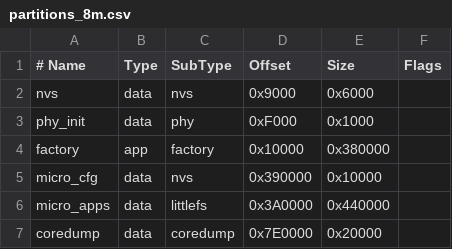
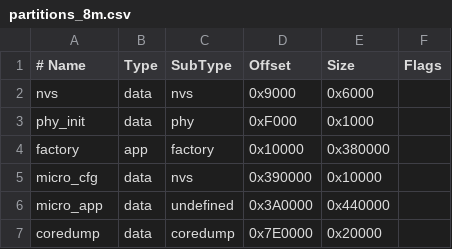
Before and after one commit to dereking/micros, a CSV file: firmware/micro-os-esp32/partitions_8m.csv, drawn as a sheet; the diff names each change by its address in the sheet, - before the commit and + after, or states it on an @@ line.

Commit message:
feat: enhance Micro OS firmware with MBC support and build instructions
- Added support for staging and flashing the Counter MBC as a raw partition image in the firmware.
- Updated `main.c` to handle MBC loading, including error handling and runtime management.
- Enhanced `CMakeLists.txt` to automate the staging of the MBC binary.
- Expanded documentation in `TOOLCHAIN.md` to include detailed instructions for building and flashing the firmware, as well as monitoring the device.

This update improves the development workflow for the Micro OS firmware and ensures proper integration of the MBC functionality.

```diff
--- a/firmware/micro-os-esp32/partitions_8m.csv
+++ b/firmware/micro-os-esp32/partitions_8m.csv
-A6 (# Name): micro_apps
+A6 (# Name): micro_app
-C6 (SubType): littlefs
+C6 (SubType): undefined
```
Also changed, not shown: 4 other files.
